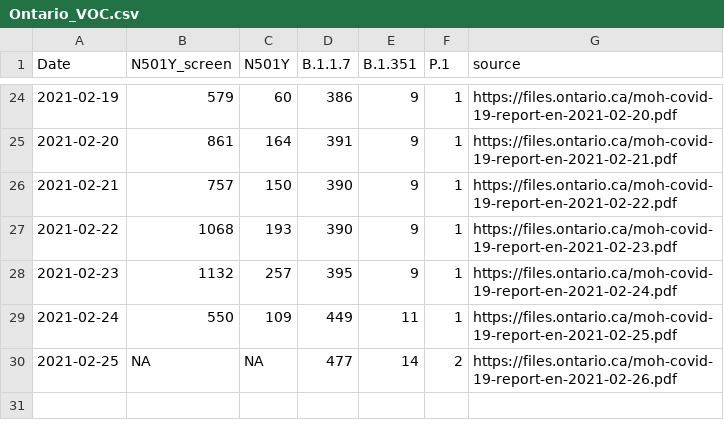
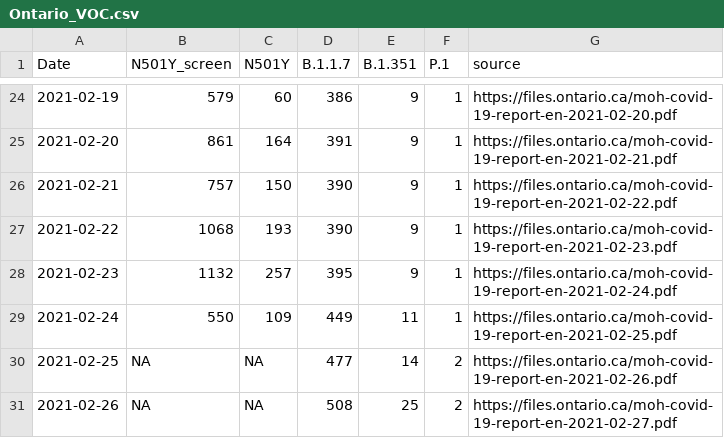
Before and after one commit to wzmli/COVID19-Canada, a CSV file: Ontario_VOC.csv, drawn as a sheet; only a part is shown, gaps mark what is left out.

```diff
--- a/Ontario_VOC.csv
+++ b/Ontario_VOC.csv
@@ -30 +30,2 @@ Date,N501Y_screen,N501Y,B.1.1.7,B.1.351,P.1,source
 2021-02-25,NA,NA,477,14,2,https://files.ontario.ca/moh-covid-19-report-en-2021-02-26.pdf
+2021-02-26,NA,NA,508,25,2,https://files.ontario.ca/moh-covid-19-report-en-2021-02-27.pdf
```
Also changed, not shown: COVID19_Canada.csv, git_push/clean.Rout.csv, 4 other files.
